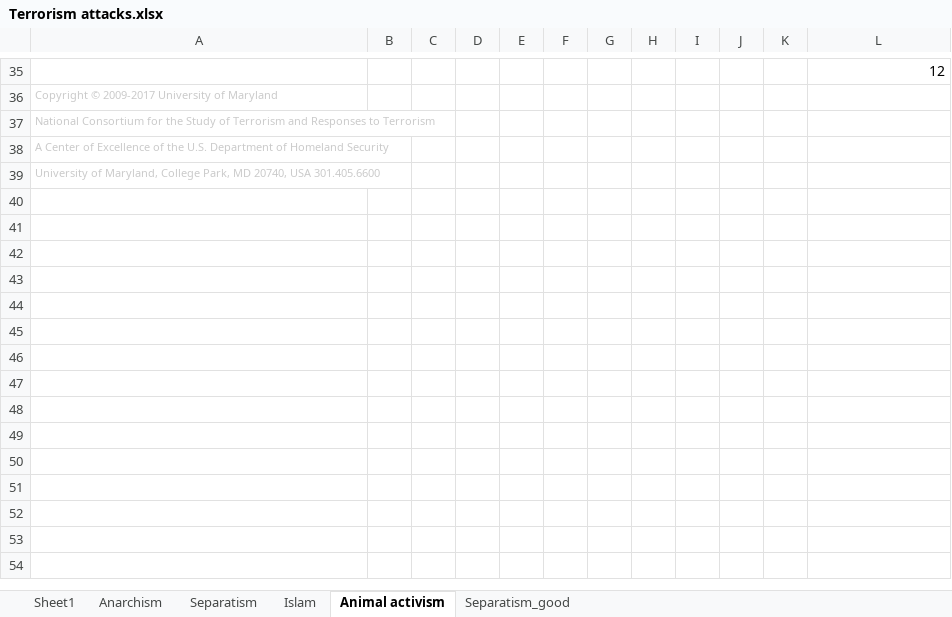
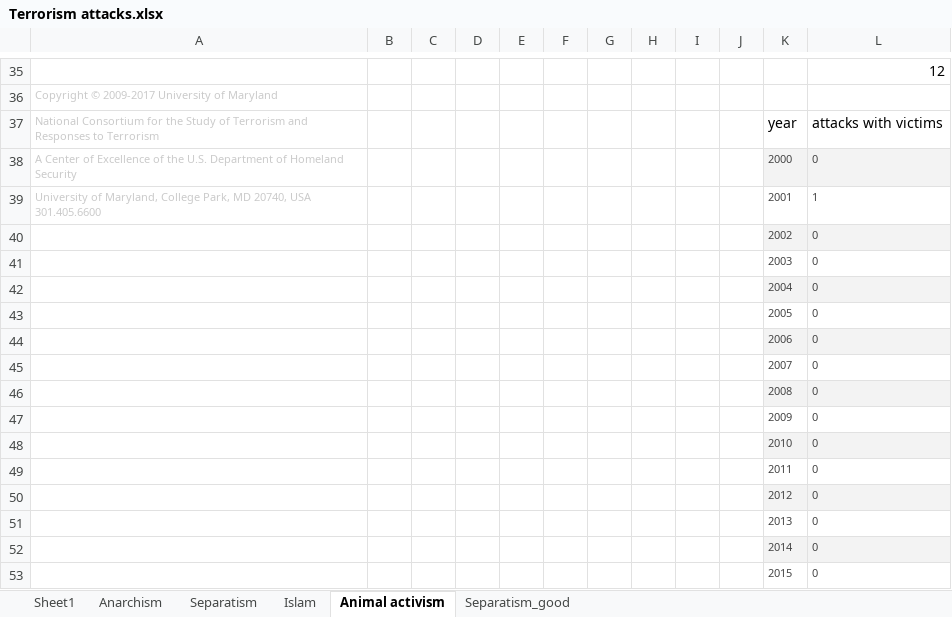
Before and after one commit to 11014067/homework, an Excel workbook: Design/Terrorism attacks.xlsx, sheet Animal activism, drawn as a sheet; only a part is shown, gaps mark what is left out; values as stored, in another font and other column widths than the file's, no borders; charts and pictures not drawn; the diff names each change by its address in the sheet, - before the commit and + after, or states it on an @@ line.

```diff
--- a/Design/Terrorism attacks.xlsx (sheet Animal activism)
+++ b/Design/Terrorism attacks.xlsx (sheet Animal activism)
-K37: (empty)
+K37: year
-L37: (empty)
+L37: attacks with victims
-K38: (empty)
+K38: 2000
-K38:L38 fill: none
+K38:L38 fill: #F3F3F3
-L38: (empty)
+L38: 0
-K39: (empty)
+K39: 2001
-L39: (empty)
+L39: 1
-K40: (empty)
+K40: 2002
-K40:L40 fill: none
+K40:L40 fill: #F3F3F3
-L40: (empty)
+L40: 0
-row 41: (empty)
+row 41:  |  |  |  |  |  |  |  |  |  | 2003 | 0
-K42: (empty)
+K42: 2004
-K42:L42 fill: none
+K42:L42 fill: #F3F3F3
-L42: (empty)
+L42: 0
+row 43:  |  |  |  |  |  |  |  |  |  | 2005 | 0
+row 44:  |  |  |  |  |  |  |  |  |  | 2006 | 0
+row 45:  |  |  |  |  |  |  |  |  |  | 2007 | 0
+row 46:  |  |  |  |  |  |  |  |  |  | 2008 | 0
+row 47:  |  |  |  |  |  |  |  |  |  | 2009 | 0
+row 48:  |  |  |  |  |  |  |  |  |  | 2010 | 0
+row 49:  |  |  |  |  |  |  |  |  |  | 2011 | 0
+row 50:  |  |  |  |  |  |  |  |  |  | 2012 | 0
+row 51:  |  |  |  |  |  |  |  |  |  | 2013 | 0
+row 52:  |  |  |  |  |  |  |  |  |  | 2014 | 0
+row 53:  |  |  |  |  |  |  |  |  |  | 2015 | 0
```
Also changed, not shown: sheet Sheet1, sheet Islam, sheet Separatism_good, sheet Anarchism, formulas that keep their value, charts or pictures, 1 other file.
